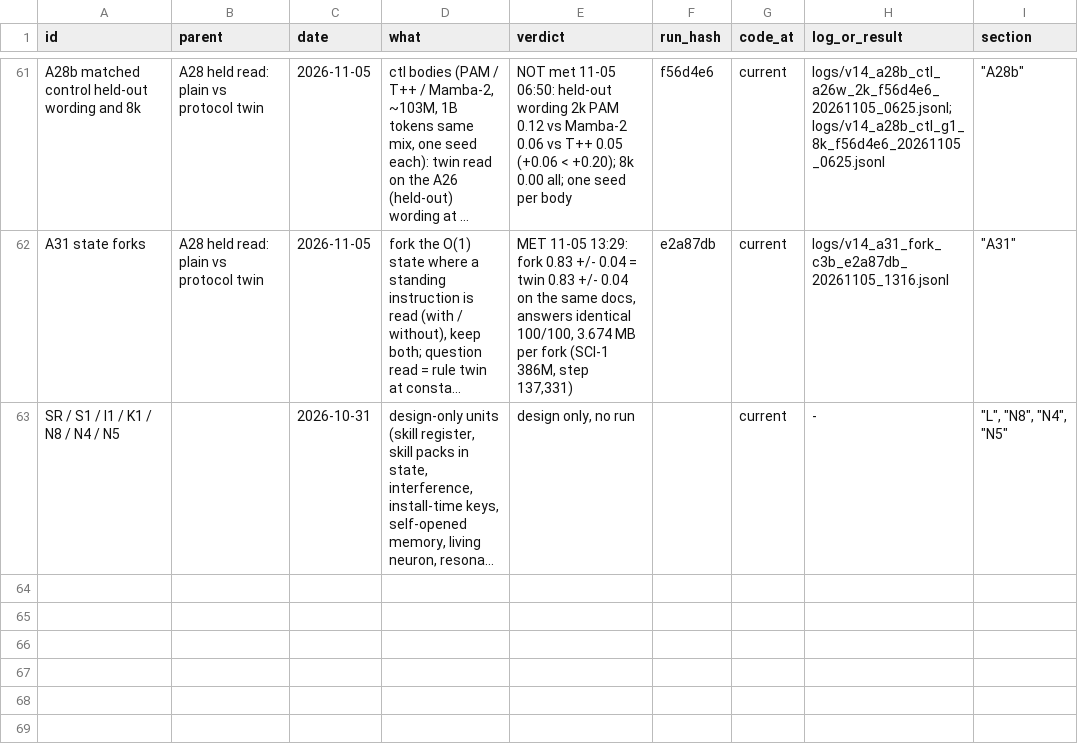
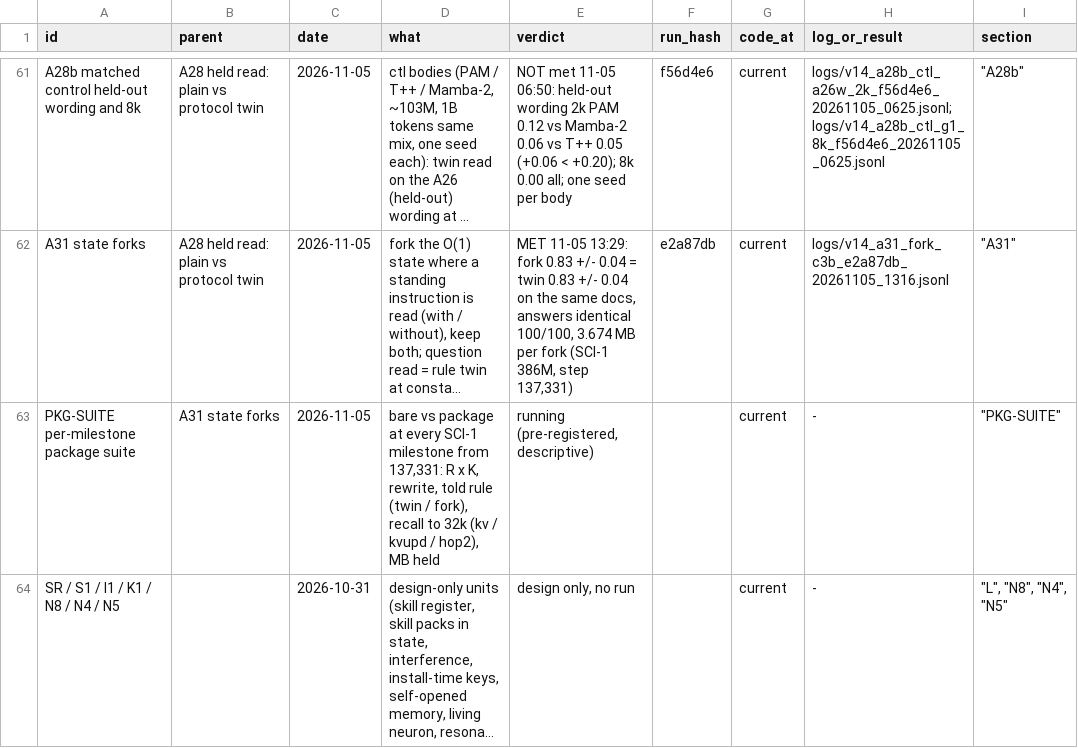
Before and after one commit to gowrav-vishwakarma/qllm2, a TSV file: v14/EXPERIMENT_LINEAGE.tsv, drawn as a sheet; only a part is shown, gaps mark what is left out; long unchanged cells end in …; the diff names each change by its address in the sheet, - before the commit and + after, or states it on an @@ line.

Commit message:
PKG-SUITE pre-registered + runner (v14/pkg_suite.py): bare vs package per SCI-1 milestone (R x K, rewrite, told twin, recall to 32k with MB held)
Why: Lead / user decision 13:40 (scope 13:50): the paper shows bare vs package on the same checkpoints.
Verified: CPU smoke (b2p2, 2 docs per cell, recall at 4k): every cell writes bare and package rows (rxk 32 s, rewrite 29 s, told 36 s, recall 7 s); v14.check_layout OK.

```diff
--- a/v14/EXPERIMENT_LINEAGE.tsv
+++ b/v14/EXPERIMENT_LINEAGE.tsv
+row 63: PKG-SUITE per-milestone package suite | A31 state forks | 2026-11-05 | bare vs package at every SCI-1 milestone from 137,331: R x K, rewrite, told rule (twin / fork), recall to 32k (kv / kvupd / hop2), MB held | running (pre-registered, descriptive) |  | current | - | "PKG-SUITE"
```
Also changed, not shown: 4 other files.
